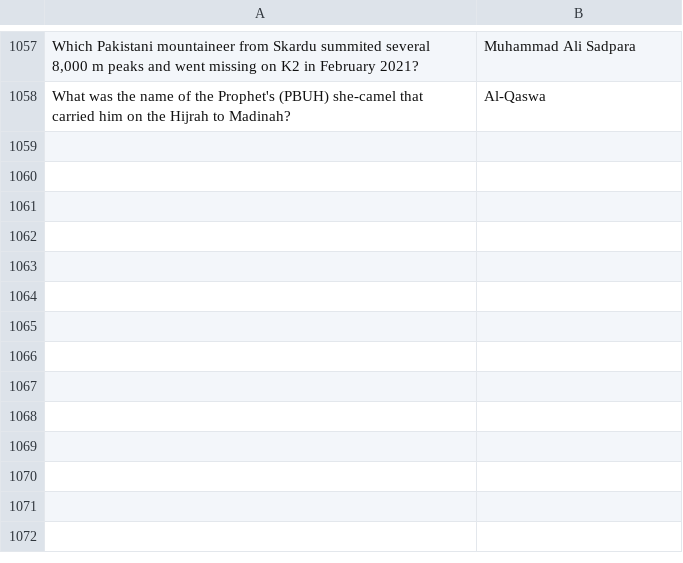
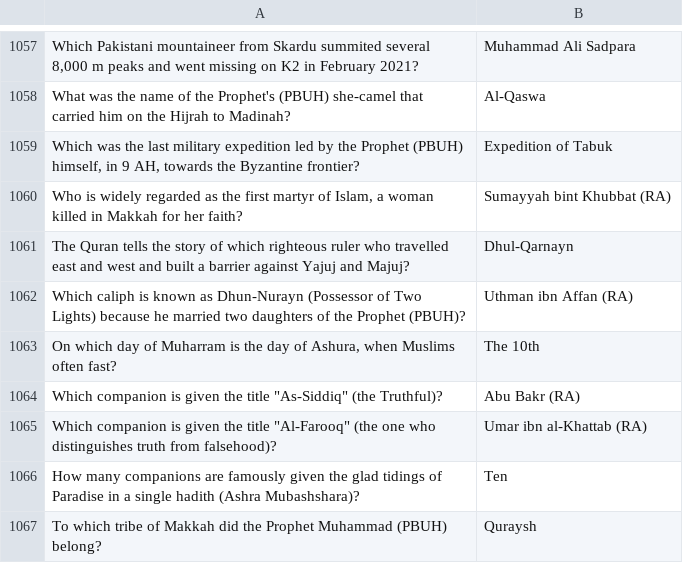
Before and after one commit to theshabab/jorbox, a CSV file: data/seed/data/game9.csv, drawn as a sheet; only a part is shown, gaps mark what is left out; the diff names each change by its address in the sheet, - before the commit and + after, or states it on an @@ line.

```diff
--- a/data/seed/data/game9.csv
+++ b/data/seed/data/game9.csv
+row 1059: Which was the last military expedition led by the Prophet (PBUH) himself, in 9 AH, towards the Byzantine frontier? | Expedition of Tabuk
+row 1060: Who is widely regarded as the first martyr of Islam, a woman killed in Makkah for her faith? | Sumayyah bint Khubbat (RA)
+row 1061: The Quran tells the story of which righteous ruler who travelled east and west and built a barrier against Yajuj and Majuj? | Dhul-Qarnayn
+row 1062: Which caliph is known as Dhun-Nurayn (Possessor of Two Lights) because he married two daughters of the Prophet (PBUH)? | Uthman ibn Affan (RA)
+row 1063: On which day of Muharram is the day of Ashura, when Muslims often fast? | The 10th
+row 1064: Which companion is given the title "As-Siddiq" (the Truthful)? | Abu Bakr (RA)
+row 1065: Which companion is given the title "Al-Farooq" (the one who distinguishes truth from falsehood)? | Umar ibn al-Khattab (RA)
+row 1066: How many companions are famously given the glad tidings of Paradise in a single hadith (Ashra Mubashshara)? | Ten
+row 1067: To which tribe of Makkah did the Prophet Muhammad (PBUH) belong? | Quraysh
```
Also changed, not shown: data/seed/data/game1.csv, data/seed/data/game8.csv, 5 other files.
